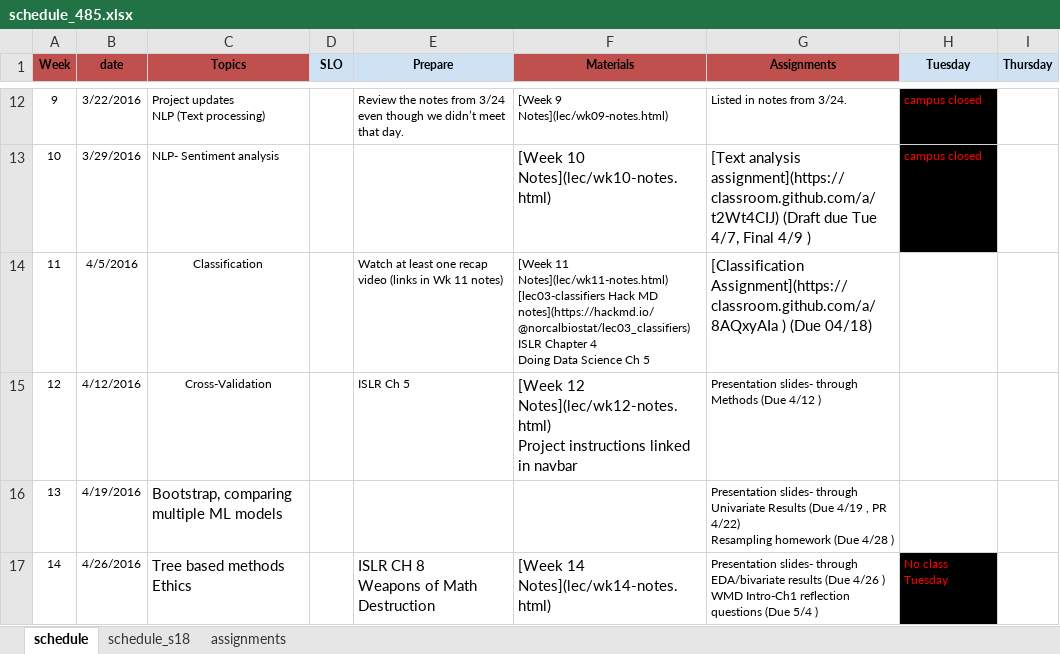
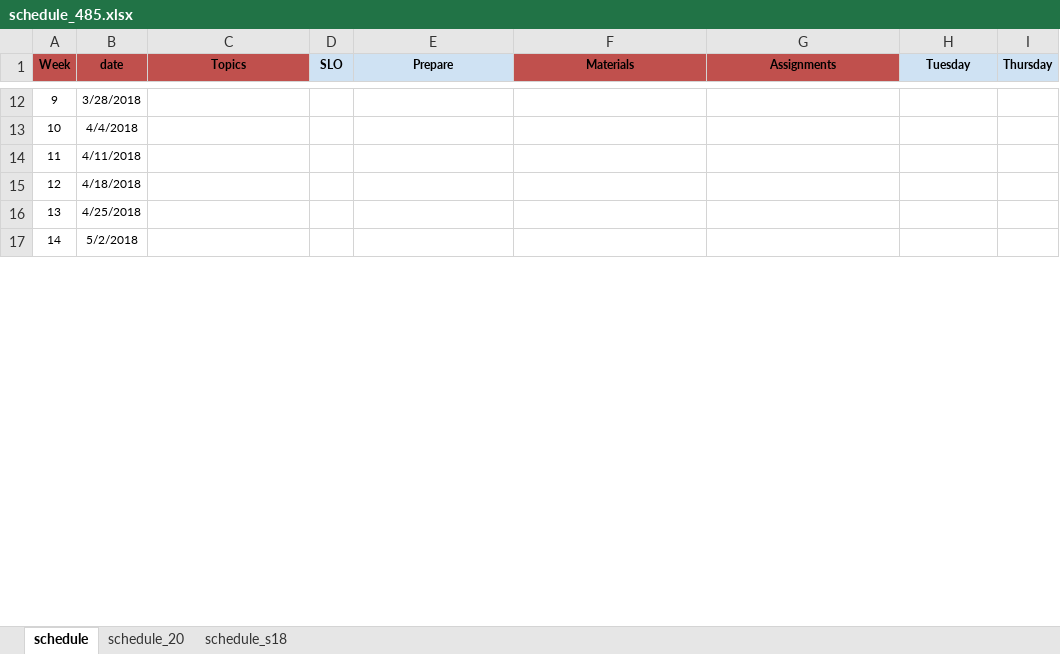
Before and after one commit to norcalbiostat/ADS, an Excel workbook: schedule_485.xlsx, sheet schedule, drawn as a sheet; only a part is shown, gaps mark what is left out; values as stored, in another font and other column widths than the file's, no borders; ↵ is a line break in a cell; the diff covers the shown part only; the diff names each change by its address in the sheet, - before the commit and + after, or states it on an @@ line.

```diff
--- a/schedule_485.xlsx (sheet schedule)
+++ b/schedule_485.xlsx (sheet schedule)
-sheet tab: assignments
+sheet tab: schedule_20
-B12 (date): 3/22/2016
+B12 (date): 3/28/2018
-C12 (Topics): Project updates ↵ NLP (Text processing)
+C12 (Topics): (empty)
-E12 (Prepare): Review the notes from 3/24 even though we didn’t meet that day.
+E12 (Prepare): (empty)
-F12 (Materials): [Week 9 Notes](lec/wk09-notes.html)
+F12 (Materials): (empty)
-G12 (Assignments): Listed in notes from 3/24.
+G12 (Assignments): (empty)
-H12:H13 (Tuesday): campus closed
+H12:H13 (Tuesday): (empty)
-H12:H13 fill: #000000
+H12:H13 fill: none
-B13 (date): 3/29/2016
+B13 (date): 4/4/2018
-C13 (Topics): NLP- Sentiment analysis
+C13 (Topics): (empty)
-F13 (Materials): [Week 10 Notes](lec/wk10-notes.html)
+F13 (Materials): (empty)
-G13 (Assignments): [Text analysis assignment](https://classroom.github.com/a/t2Wt4CIJ) (Draft due Tue 4/7, Final 4/9 )
+G13 (Assignments): (empty)
-B14 (date): 4/5/2016
+B14 (date): 4/11/2018
-C14 (Topics): Classification
+C14 (Topics): (empty)
-E14 (Prepare): Watch at least one recap video (links in Wk 11 notes)
+E14 (Prepare): (empty)
-F14 (Materials): [Week 11 Notes](lec/wk11-notes.html) ↵ [lec03-classifiers Hack MD notes](https://hackmd.io/@norcalbiostat/lec03_classifiers) ↵ ISLR Chapter 4 ↵ Doing Data Science Ch 5
+F14 (Materials): (empty)
-G14 (Assignments): [Classification Assignment](https://classroom.github.com/a/8AQxyAIa ) (Due 04/18)
+G14 (Assignments): (empty)
-B15 (date): 4/12/2016
+B15 (date): 4/18/2018
-C15 (Topics): Cross-Validation
+C15 (Topics): (empty)
-E15 (Prepare): ISLR Ch 5
+E15 (Prepare): (empty)
-F15 (Materials): [Week 12 Notes](lec/wk12-notes.html) ↵ Project instructions linked in navbar
+F15 (Materials): (empty)
-G15 (Assignments): Presentation slides- through Methods (Due 4/12 )
+G15 (Assignments): (empty)
-B16 (date): 4/19/2016
+B16 (date): 4/25/2018
-C16 (Topics): Bootstrap, comparing multiple ML models
+C16 (Topics): (empty)
-G16 (Assignments): Presentation slides- through Univariate Results (Due 4/19 , PR 4/22) ↵ Resampling homework (Due 4/28 )
+G16 (Assignments): (empty)
-B17 (date): 4/26/2016
+B17 (date): 5/2/2018
-C17 (Topics): Tree based methods ↵ Ethics
+C17 (Topics): (empty)
-E17 (Prepare): ISLR CH 8 ↵ Weapons of Math Destruction
+E17 (Prepare): (empty)
-F17 (Materials): [Week 14 Notes](lec/wk14-notes.html)
+F17 (Materials): (empty)
-G17 (Assignments): Presentation slides- through EDA/bivariate results (Due 4/26 ) ↵ WMD Intro-Ch1 reflection questions (Due 5/4 )
+G17 (Assignments): (empty)
-H17 (Tuesday): No class Tuesday
+H17 (Tuesday): (empty)
-H17 fill: #000000
+H17 fill: none
```
Also changed, not shown: 1 added row, 1 removed row, 61 edited cells and cell formats elsewhere in this sheet, 35 other files.
